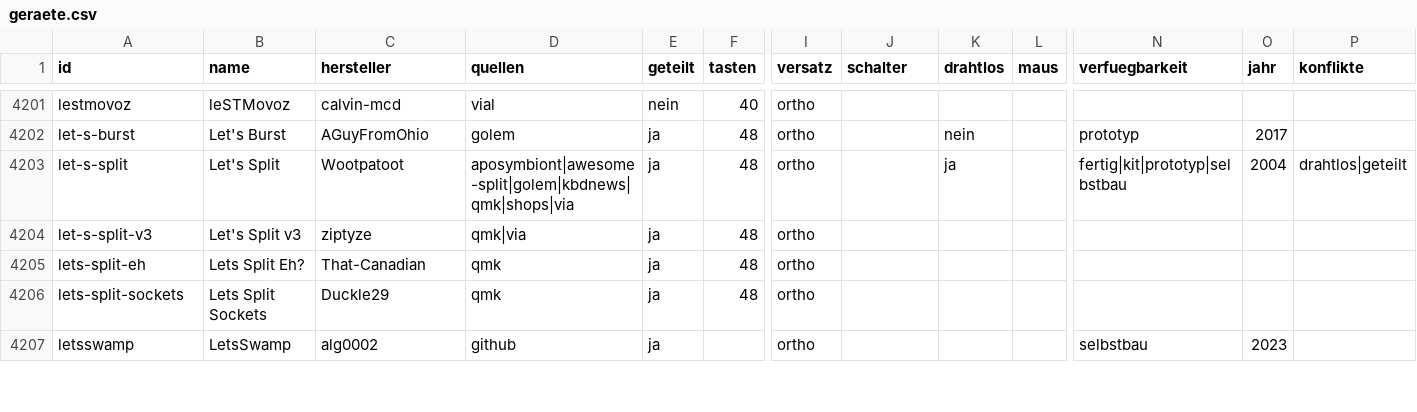
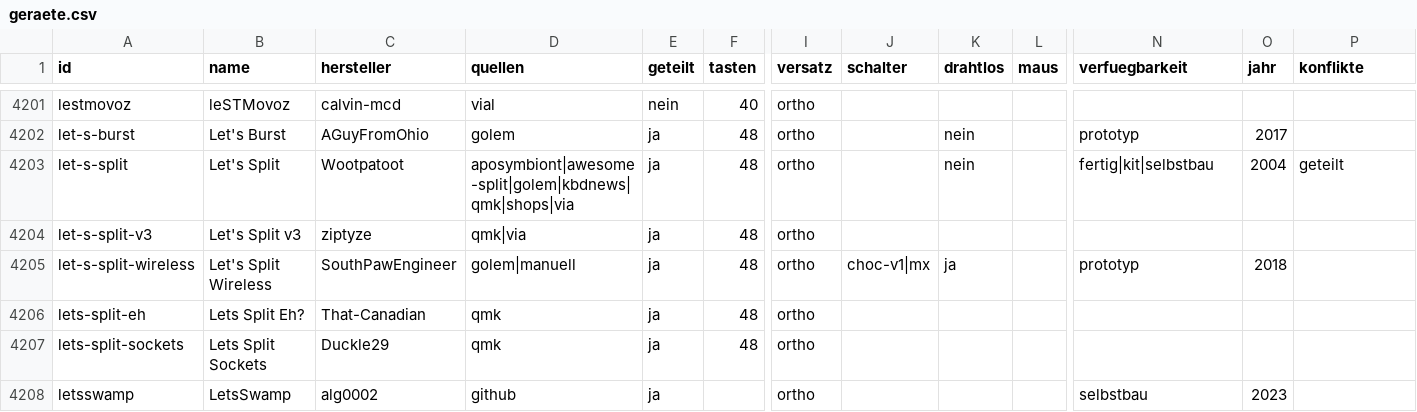
Before and after one commit to soeren-gasch/keyboard-layout, a CSV file: tastaturen/export/geraete.csv, drawn as a sheet; only a part is shown, gaps mark what is left out; rows hold the shown columns only; the diff names each change by its address in the sheet, - before the commit and + after, or states it on an @@ line.

Commit message:
Tastaturen: Let's Split Wireless als eigenes Gerät (MX und Kailh Low Profile laut Reddit-Post); vom Let's Split getrennt

```diff
--- a/tastaturen/export/geraete.csv
+++ b/tastaturen/export/geraete.csv
-K4203 (drahtlos): ja
+K4203 (drahtlos): nein
-N4203 (verfuegbarkeit): fertig|kit|prototyp|selbstbau
+N4203 (verfuegbarkeit): fertig|kit|selbstbau
-P4203 (konflikte): drahtlos|geteilt
+P4203 (konflikte): geteilt
+row 4205: let-s-split-wireless | Let's Split Wireless | SouthPawEngineer | golem|manuell | ja | 48 | ortho | choc-v1|mx | ja |  | prototyp | 2018
```
Also changed, not shown: 3 other files.
